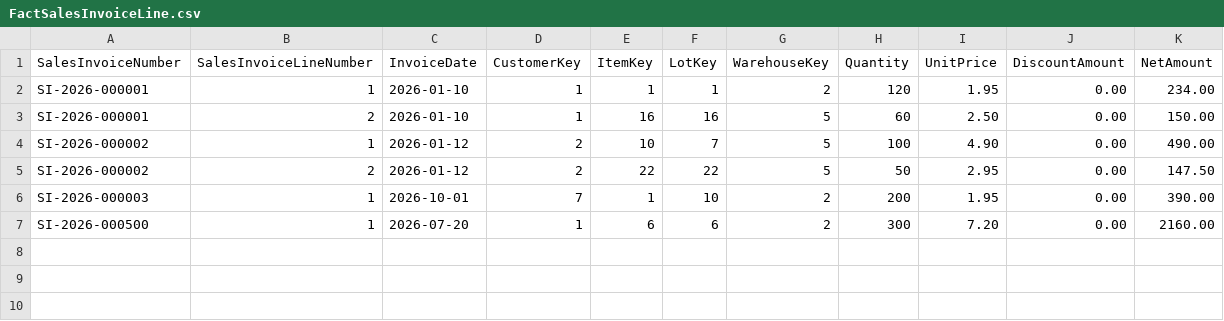
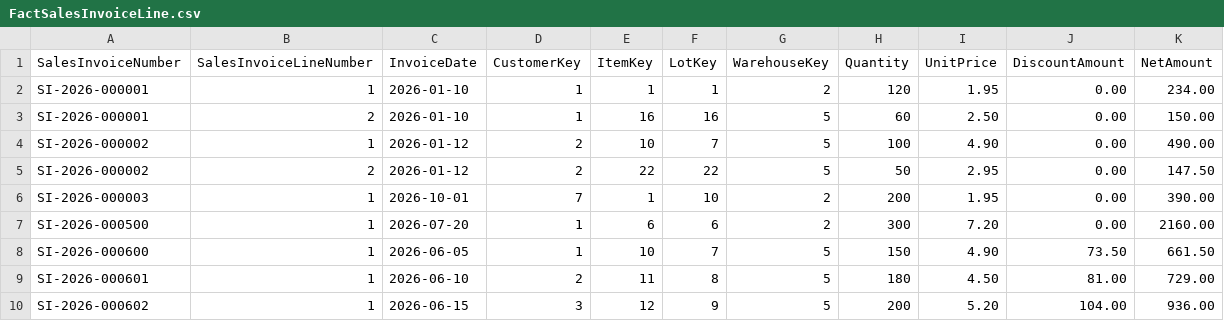
Before and after one commit to masadownhouse-lang/fabric-ai-business-analyst, a CSV file: docs/data/transactions/FactSalesInvoiceLine.csv, drawn as a sheet.

Commit message:
Update campaign FactSalesInvoiceLine.csv

```diff
--- a/docs/data/transactions/FactSalesInvoiceLine.csv
+++ b/docs/data/transactions/FactSalesInvoiceLine.csv
@@ -7 +7,4 @@ SI-2026-000003,1,2026-10-01,7,1,10,2,200,1.95,0.00,390.00
 SI-2026-000500,1,2026-07-20,1,6,6,2,300,7.20,0.00,2160.00
+SI-2026-000600,1,2026-06-05,1,10,7,5,150,4.90,73.50,661.50
+SI-2026-000601,1,2026-06-10,2,11,8,5,180,4.50,81.00,729.00
+SI-2026-000602,1,2026-06-15,3,12,9,5,200,5.20,104.00,936.00
```
